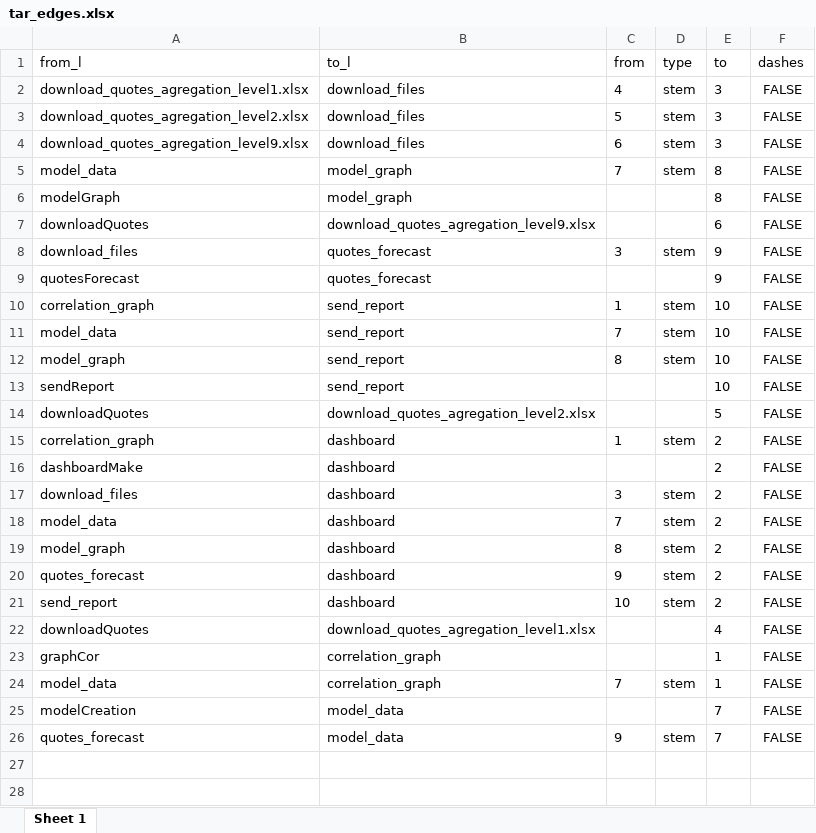
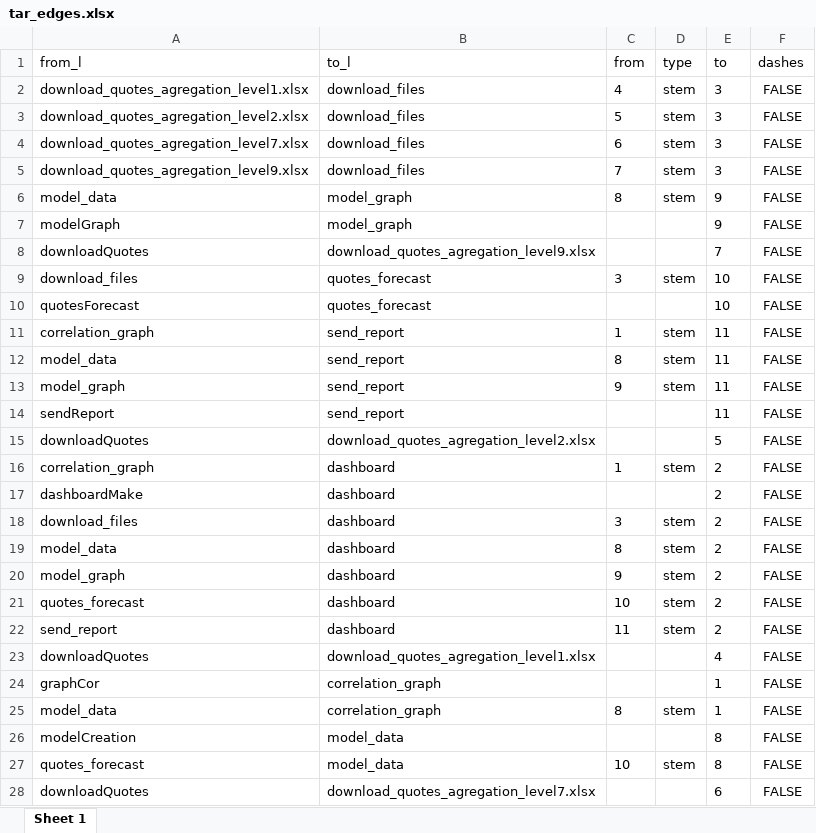
Before and after one commit to St-Digital-Twin/Strategic-Planning-Platform, an Excel workbook: 1.Data/2.shiny/tar_edges.xlsx, sheet Sheet 1, drawn as a sheet; values as stored, in another font and other column widths than the file's, no borders; addresses are those after the commit; the diff names each change by its address in the sheet, - before the commit and + after, or states it on an @@ line.

```diff
--- a/1.Data/2.shiny/tar_edges.xlsx (sheet Sheet 1)
+++ b/1.Data/2.shiny/tar_edges.xlsx (sheet Sheet 1)
+row 4: download_quotes_agregation_level7.xlsx | download_files | 6 | stem | 3 | FALSE
-C5 (from): 6
+C5 (from): 7
-C6 (from): 7
+C6 (from): 8
-E6:E7 (to): 8
+E6:E7 (to): 9
-E8 (to): 6
+E8 (to): 7
-E9:E10 (to): 9
+E9:E10 (to): 10
-E11:E14 (to): 10
+E11:E14 (to): 11
-C12 (from): 7
+C12 (from): 8
-C13 (from): 8
+C13 (from): 9
-C19 (from): 7
+C19 (from): 8
-C20 (from): 8
+C20 (from): 9
-C21 (from): 9
+C21 (from): 10
-C22 (from): 10
+C22 (from): 11
-C25 (from): 7
+C25 (from): 8
-E26:E27 (to): 7
+E26:E27 (to): 8
-C27 (from): 9
+C27 (from): 10
+row 28: downloadQuotes | download_quotes_agregation_level7.xlsx |  |  | 6 | FALSE
```
Also changed, not shown: 1.Data/2.shiny/tar_nodes.xlsx, 1.Data/tempdata.xlsx, 14 other files.
